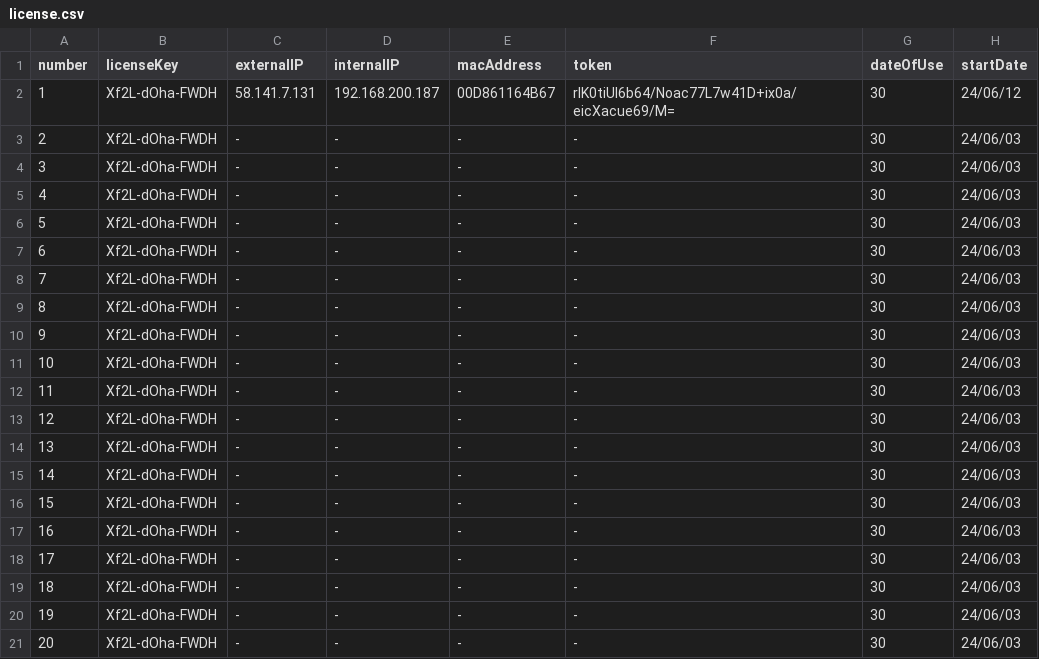
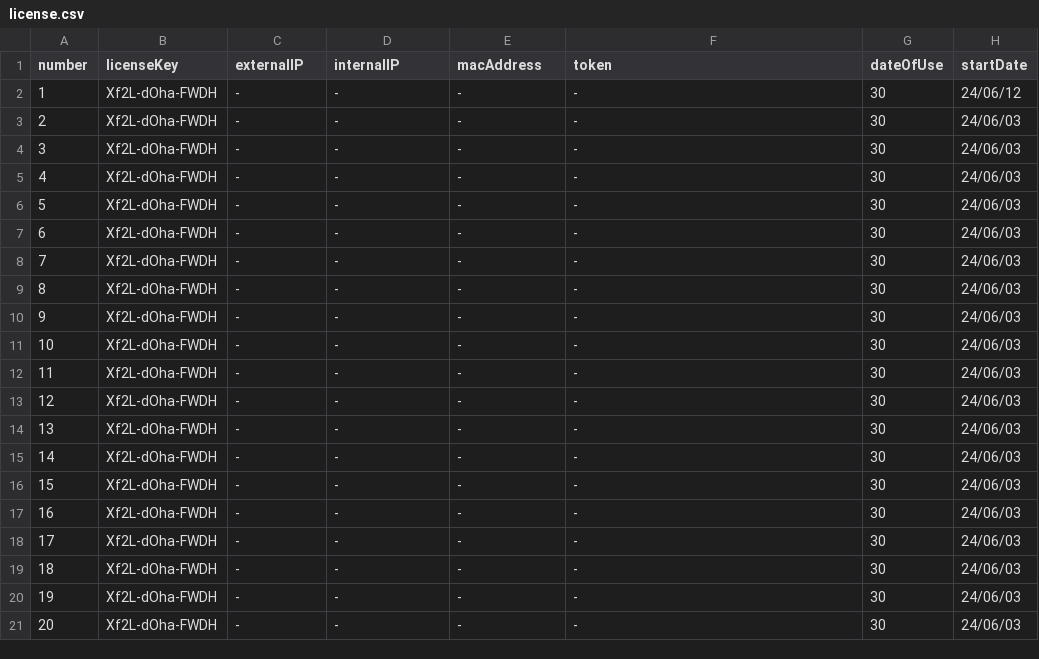
Before and after one commit to henry2craftman/henry.github.io, a CSV file: data/license.csv, drawn as a sheet.

Commit message:
Update license.csv

```diff
--- a/data/license.csv
+++ b/data/license.csv
@@ -1,3 +1,3 @@
 number,licenseKey,externalIP,internalIP,macAddress,token,dateOfUse,startDate
-1,Xf2L-dOha-FWDH,58.141.7.131,192.168.200.187,00D861164B67,rIK0tiUI6b64/Noac77L7w41D+ix0a/eicXacue69/M=,30,24/06/12
+1,Xf2L-dOha-FWDH,-,-,-,-,30,24/06/12
 2,Xf2L-dOha-FWDH,-,-,-,-,30,24/06/03
```
